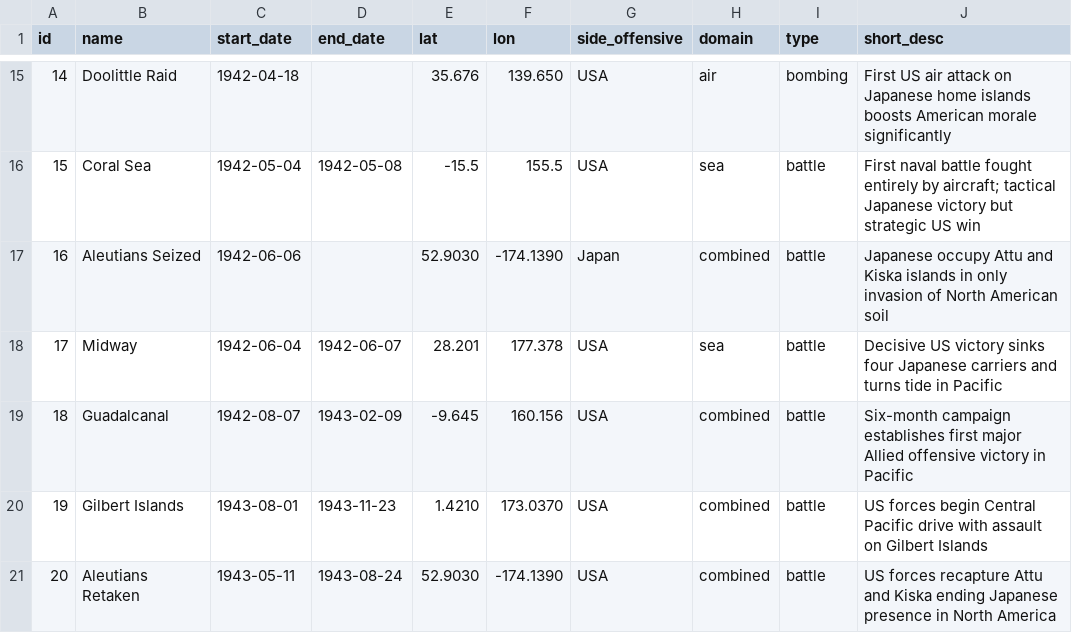
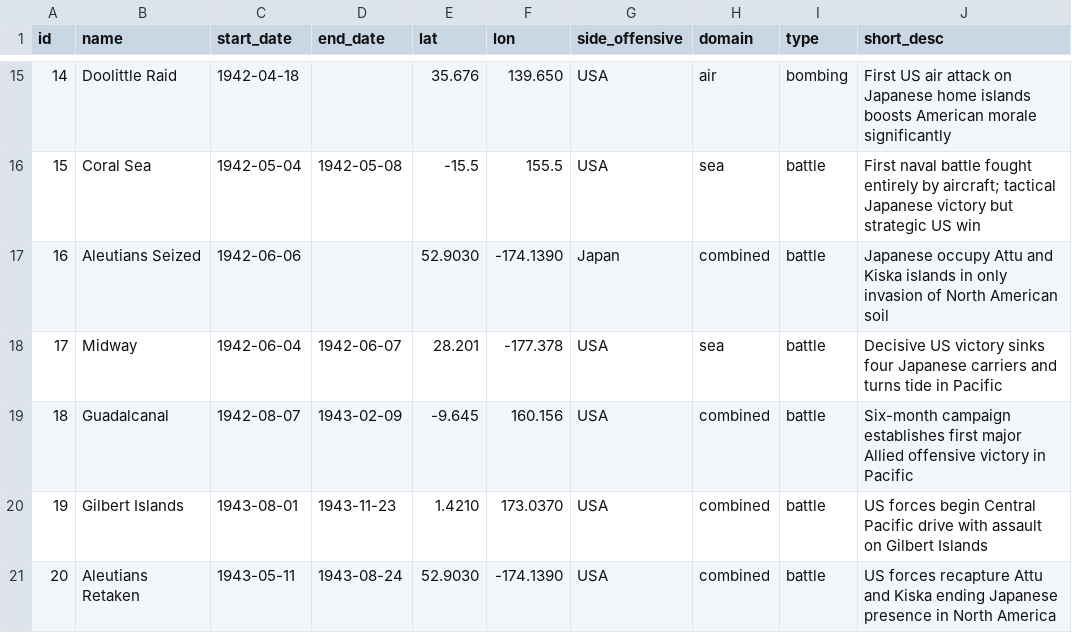
Before and after one commit to JessicaTemplet/wwii-pacific-map, a CSV file: points.csv, drawn as a sheet; only a part is shown, gaps mark what is left out; the diff names each change by its address in the sheet, - before the commit and + after, or states it on an @@ line.

Commit message:
Update points.csv

```diff
--- a/points.csv
+++ b/points.csv
-F18 (lon): 177.378
+F18 (lon): -177.378
```
